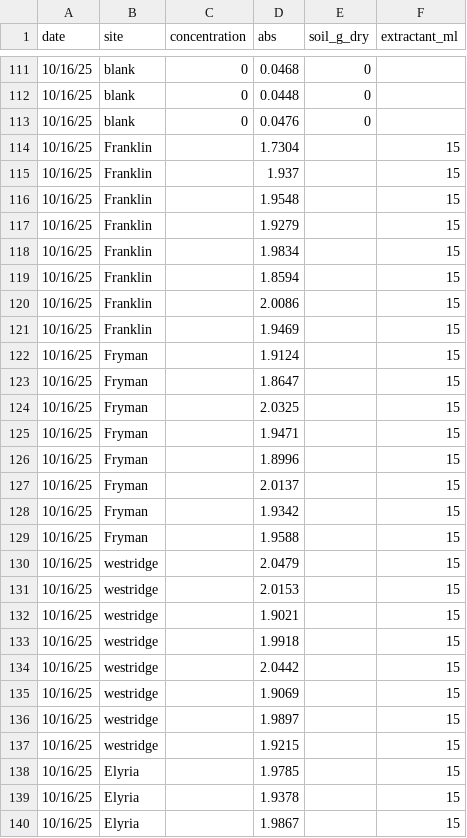
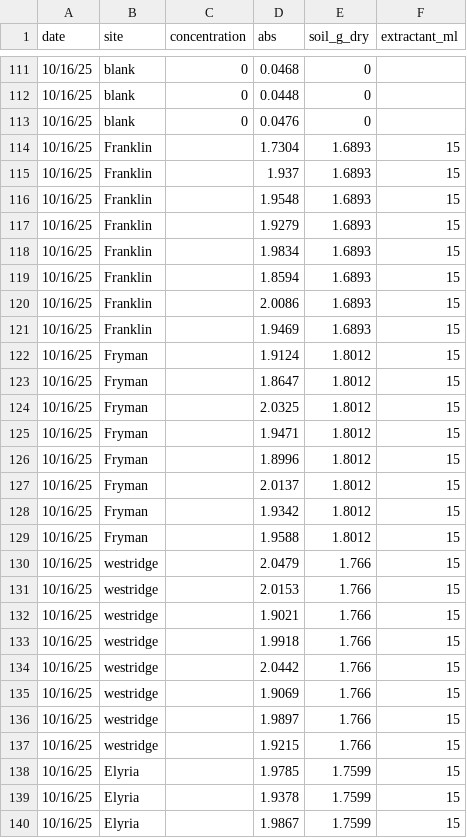
Before and after one commit to grandmathebaby/cbuck, a CSV file: Data/NH4PlotsInc.csv, drawn as a sheet; only a part is shown, gaps mark what is left out; the diff covers the shown part only.

```diff
--- a/Data/NH4PlotsInc.csv
+++ b/Data/NH4PlotsInc.csv
@@ -113,28 +113,28 @@ date,site,concentration,abs,soil_g_dry,extractant_ml
 10/16/25,blank,0,0.0476,0,
-10/16/25,Franklin,,1.7304,,15
-10/16/25,Franklin,,1.937,,15
-10/16/25,Franklin,,1.9548,,15
-10/16/25,Franklin,,1.9279,,15
-10/16/25,Franklin,,1.9834,,15
-10/16/25,Franklin,,1.8594,,15
-10/16/25,Franklin,,2.0086,,15
-10/16/25,Franklin,,1.9469,,15
-10/16/25,Fryman,,1.9124,,15
-10/16/25,Fryman,,1.8647,,15
-10/16/25,Fryman,,2.0325,,15
-10/16/25,Fryman,,1.9471,,15
-10/16/25,Fryman,,1.8996,,15
-10/16/25,Fryman,,2.0137,,15
-10/16/25,Fryman,,1.9342,,15
-10/16/25,Fryman,,1.9588,,15
-10/16/25,westridge,,2.0479,,15
-10/16/25,westridge,,2.0153,,15
-10/16/25,westridge,,1.9021,,15
-10/16/25,westridge,,1.9918,,15
-10/16/25,westridge,,2.0442,,15
-10/16/25,westridge,,1.9069,,15
-10/16/25,westridge,,1.9897,,15
-10/16/25,westridge,,1.9215,,15
-10/16/25,Elyria,,1.9785,,15
-10/16/25,Elyria,,1.9378,,15
-10/16/25,Elyria,,1.9867,,15
+10/16/25,Franklin,,1.7304,1.6893,15
+10/16/25,Franklin,,1.937,1.6893,15
+10/16/25,Franklin,,1.9548,1.6893,15
+10/16/25,Franklin,,1.9279,1.6893,15
+10/16/25,Franklin,,1.9834,1.6893,15
+10/16/25,Franklin,,1.8594,1.6893,15
+10/16/25,Franklin,,2.0086,1.6893,15
+10/16/25,Franklin,,1.9469,1.6893,15
+10/16/25,Fryman,,1.9124,1.8012,15
+10/16/25,Fryman,,1.8647,1.8012,15
+10/16/25,Fryman,,2.0325,1.8012,15
+10/16/25,Fryman,,1.9471,1.8012,15
+10/16/25,Fryman,,1.8996,1.8012,15
+10/16/25,Fryman,,2.0137,1.8012,15
+10/16/25,Fryman,,1.9342,1.8012,15
+10/16/25,Fryman,,1.9588,1.8012,15
+10/16/25,westridge,,2.0479,1.766,15
+10/16/25,westridge,,2.0153,1.766,15
+10/16/25,westridge,,1.9021,1.766,15
+10/16/25,westridge,,1.9918,1.766,15
+10/16/25,westridge,,2.0442,1.766,15
+10/16/25,westridge,,1.9069,1.766,15
+10/16/25,westridge,,1.9897,1.766,15
+10/16/25,westridge,,1.9215,1.766,15
+10/16/25,Elyria,,1.9785,1.7599,15
+10/16/25,Elyria,,1.9378,1.7599,15
+10/16/25,Elyria,,1.9867,1.7599,15
```
Also changed, not shown: 29 edited cells elsewhere in this file, Data/NH4_Calculated_Result.csv, Data/NO3PlotsInc.csv, 2 other files.
